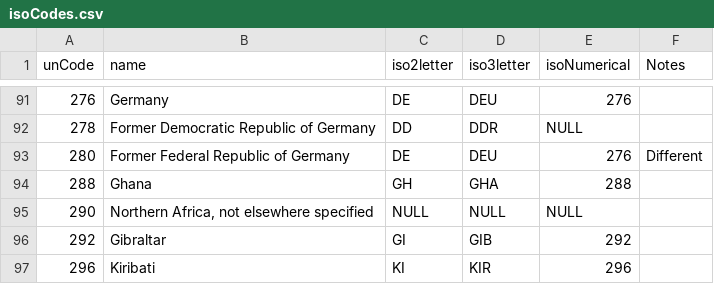
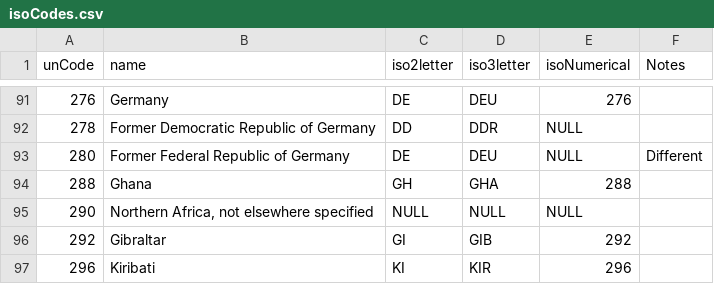
Before and after one commit to UK-BIS-Analysis/trademap, a CSV file: data/isoCodes.csv, drawn as a sheet; only a part is shown, gaps mark what is left out.

```diff
--- a/data/isoCodes.csv
+++ b/data/isoCodes.csv
@@ -92,3 +92,3 @@
 278,"Former Democratic Republic of Germany","DD","DDR","NULL",
-280,"Former Federal Republic of Germany","DE","DEU",276,"Different"
+280,"Former Federal Republic of Germany","DE","DEU","NULL","Different"
 288,"Ghana","GH","GHA",288,
```
Also changed, not shown: 1 other file.
